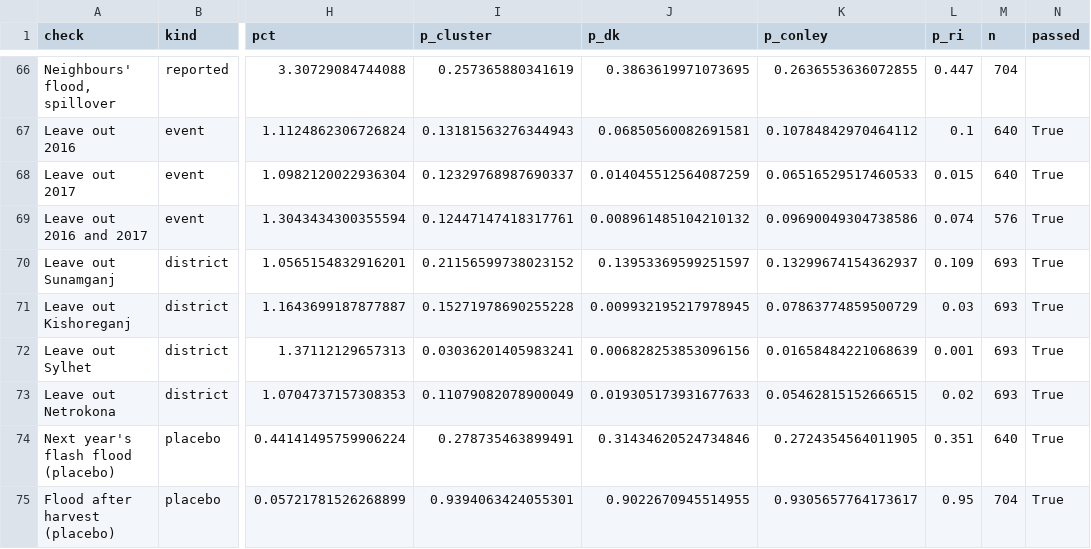
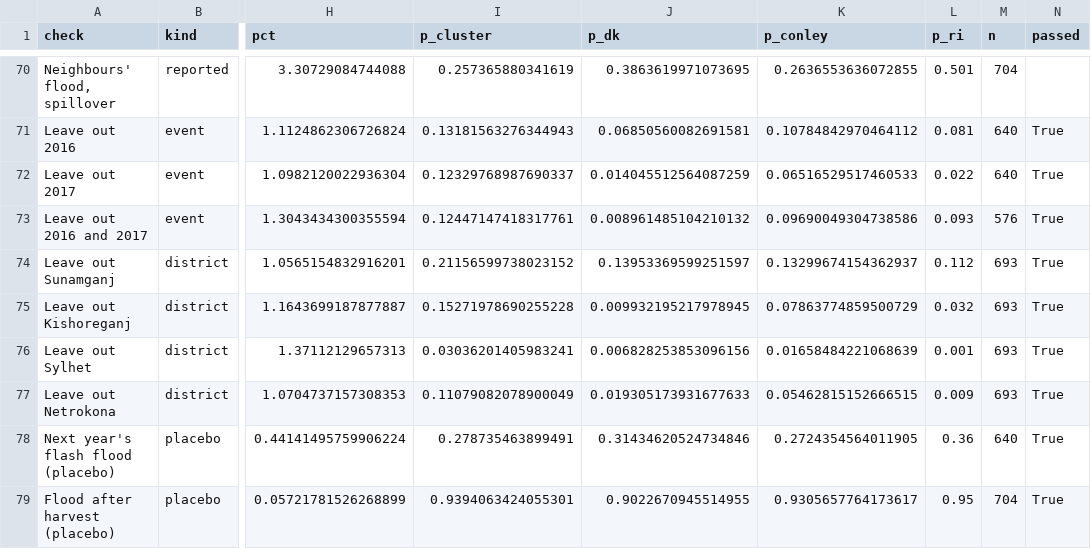
Before and after one commit to TasMumu/bd-boro-flood-risk, a CSV file: outputs/table_checks.csv, drawn as a sheet; only a part is shown, gaps mark what is left out; addresses are those after the commit; the diff covers the shown part only; the diff names each change by its address in the sheet, - before the commit and + after, or states it on an @@ line.

```diff
--- a/outputs/table_checks.csv
+++ b/outputs/table_checks.csv
-L70 (p_ri): 0.447
+L70 (p_ri): 0.501
-L71 (p_ri): 0.1
+L71 (p_ri): 0.081
-L72 (p_ri): 0.015
+L72 (p_ri): 0.022
-L73 (p_ri): 0.074
+L73 (p_ri): 0.093
-L74 (p_ri): 0.109
+L74 (p_ri): 0.112
-L75 (p_ri): 0.03
+L75 (p_ri): 0.032
-L77 (p_ri): 0.02
+L77 (p_ri): 0.009
-L78 (p_ri): 0.351
+L78 (p_ri): 0.36
```
Also changed, not shown: 8 added rows, 2 removed rows and 45 edited cells elsewhere in this file, docs/literature/core_papers.csv, outputs/table_early_window.csv, 37 other files.
